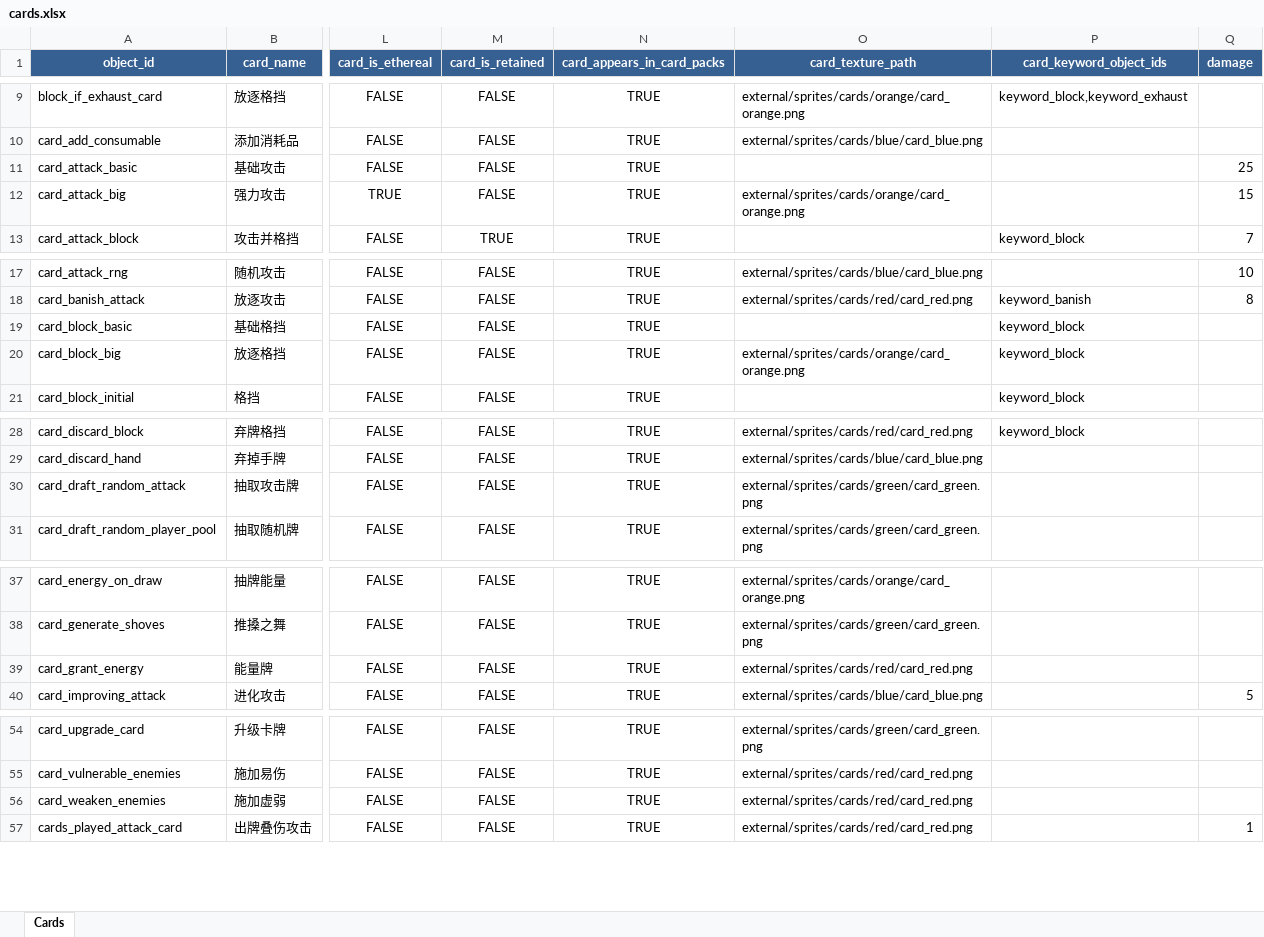
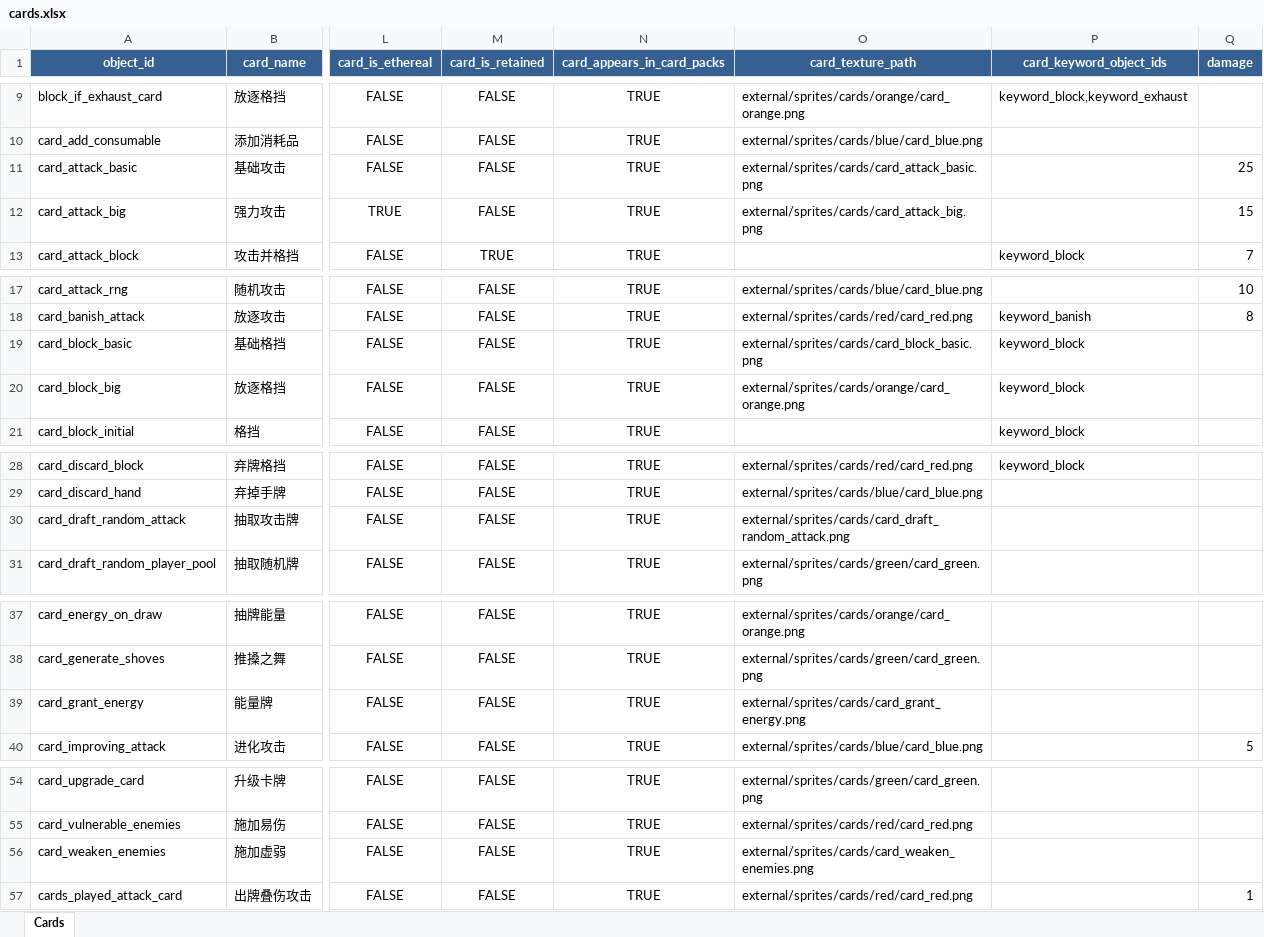
Before and after one commit to KiraXT/Slay-The-Robot, an Excel workbook: external/config/cards.xlsx, sheet Cards, drawn as a sheet; only a part is shown, gaps mark what is left out; values as stored, in another font and other column widths than the file's, no borders; the diff names each change by its address in the sheet, - before the commit and + after, or states it on an @@ line.

```diff
--- a/external/config/cards.xlsx (sheet Cards)
+++ b/external/config/cards.xlsx (sheet Cards)
-O11 (card_texture_path): (empty)
+O11 (card_texture_path): external/sprites/cards/card_attack_basic.png
-O12 (card_texture_path): external/sprites/cards/orange/card_orange.png
+O12 (card_texture_path): external/sprites/cards/card_attack_big.png
-O19 (card_texture_path): (empty)
+O19 (card_texture_path): external/sprites/cards/card_block_basic.png
-O30 (card_texture_path): external/sprites/cards/green/card_green.png
+O30 (card_texture_path): external/sprites/cards/card_draft_random_attack.png
-O39 (card_texture_path): external/sprites/cards/red/card_red.png
+O39 (card_texture_path): external/sprites/cards/card_grant_energy.png
-O56 (card_texture_path): external/sprites/cards/red/card_red.png
+O56 (card_texture_path): external/sprites/cards/card_weaken_enemies.png
```
Also changed, not shown: external/config/artifacts.xlsx, 9 other files.
